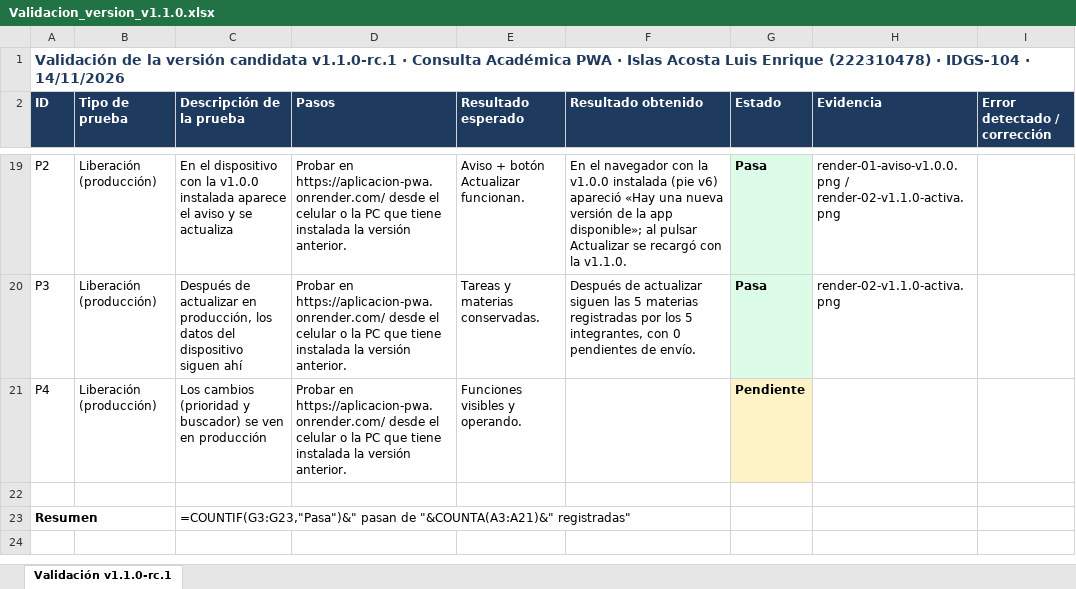
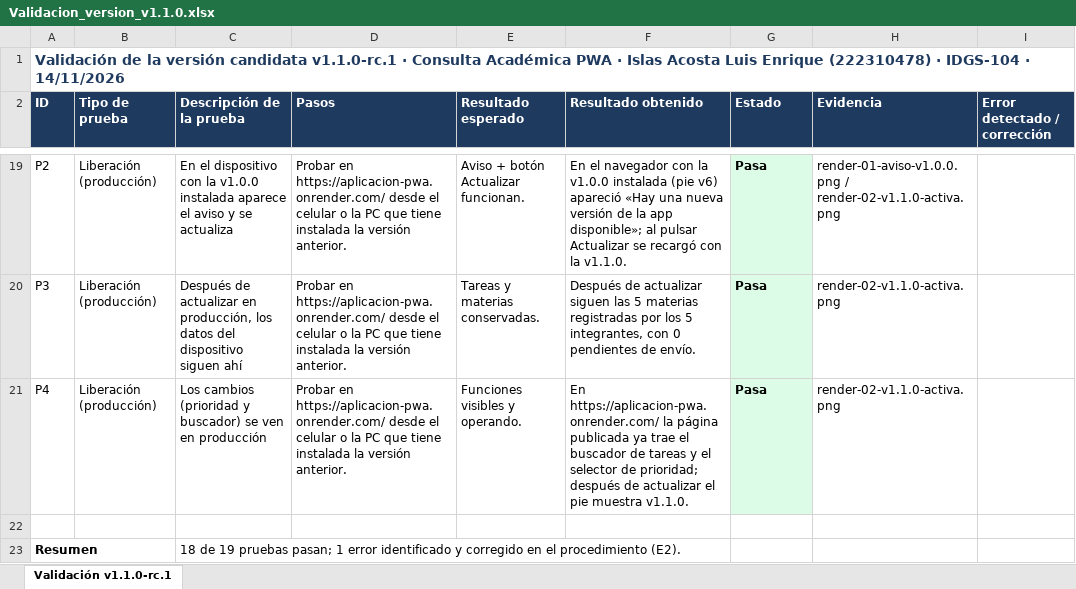
Before and after one commit to LuisIslasAcosta/Aplicacion-PWA, an Excel workbook: docs/Validacion_version_v1.1.0.xlsx, sheet Validación v1.1.0-rc.1, drawn as a sheet; only a part is shown, gaps mark what is left out; values as stored, in another font and other column widths than the file's, no borders; formulas without a stored value are shown as written; the diff names each change by its address in the sheet, - before the commit and + after, or states it on an @@ line.

Commit message:
docs: versión final del documento y tabla de validación

```diff
--- a/docs/Validacion_version_v1.1.0.xlsx (sheet Validación v1.1.0-rc.1)
+++ b/docs/Validacion_version_v1.1.0.xlsx (sheet Validación v1.1.0-rc.1)
-F21 (Resultado obtenido): (empty)
+F21 (Resultado obtenido): En https://aplicacion-pwa.onrender.com/ la página publicada ya trae el buscador de tareas y el selector de prioridad; después de actualizar el pie muestra v1.1.0.
-G21 (Estado): Pendiente
+G21 (Estado): Pasa
-G21 fill: #FEF3C7
+G21 fill: #DCFCE7
-H21 (Evidencia): (empty)
+H21 (Evidencia): render-02-v1.1.0-activa.png
-C23 (Descripción de la prueba): =COUNTIF(G3:G23,"Pasa")&" pasan de "&COUNTA(A3:A21)&" registradas"
+C23 (Descripción de la prueba): 18 de 19 pruebas pasan; 1 error identificado y corregido en el procedimiento (E2).
```
Also changed, not shown: 1 other file.
